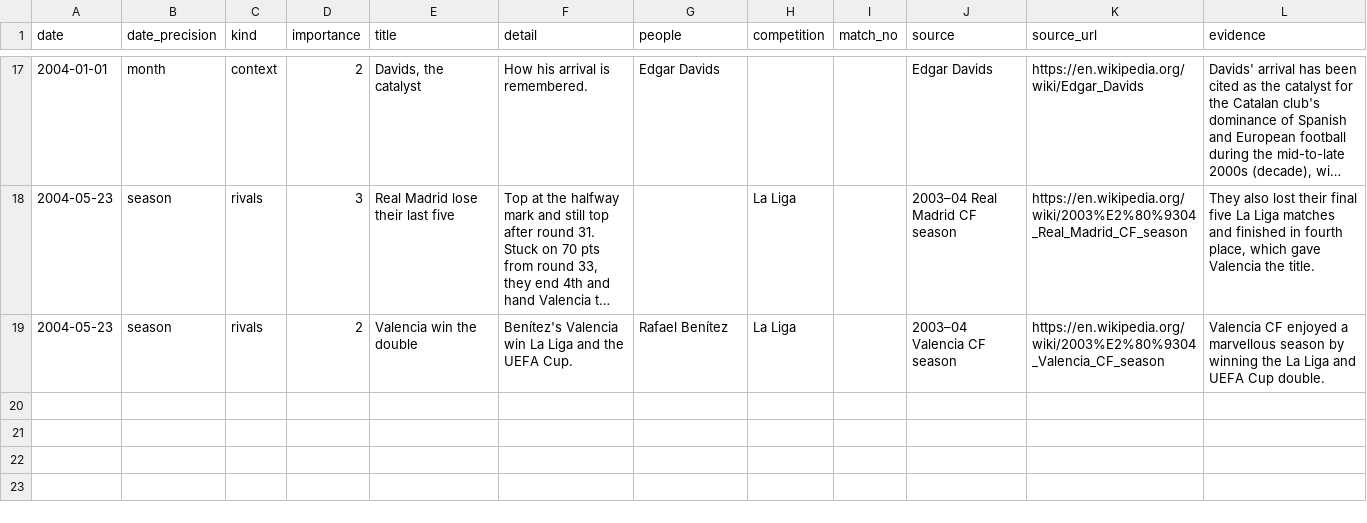
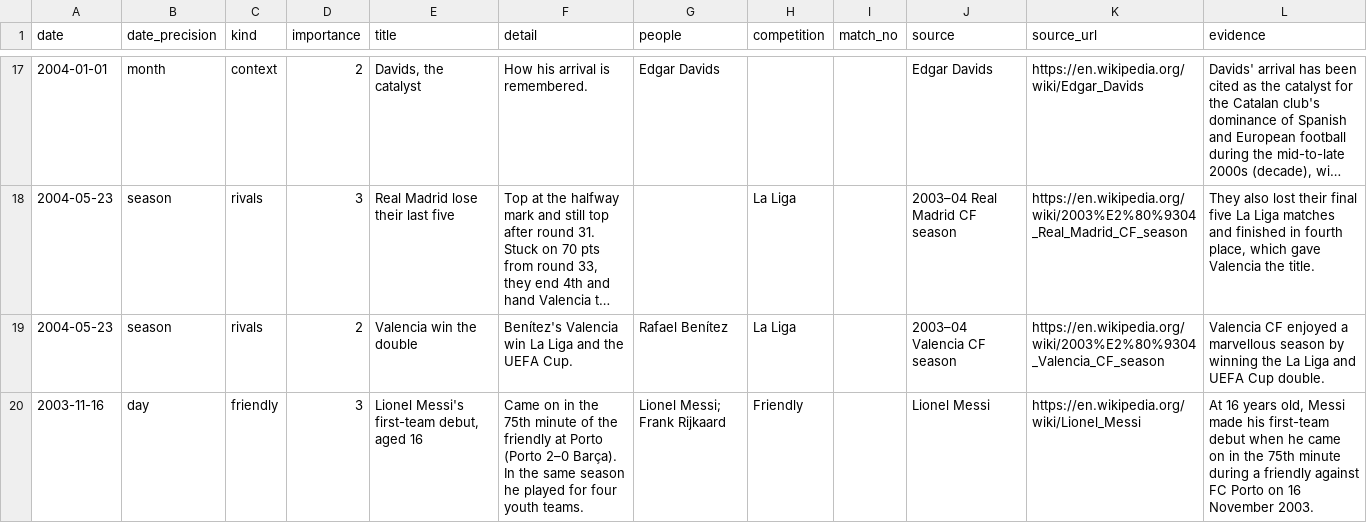
Before and after one commit to suprabho/vismay, a CSV file: vizmaya-data/football-seasons/teams/barcelona/2003-04/club_events.csv, drawn as a sheet; only a part is shown, gaps mark what is left out; long unchanged cells end in …; the diff names each change by its address in the sheet, - before the commit and + after, or states it on an @@ line.

```diff
--- a/vizmaya-data/football-seasons/teams/barcelona/2003-04/club_events.csv
+++ b/vizmaya-data/football-seasons/teams/barcelona/2003-04/club_events.csv
+row 20: 2003-11-16 | day | friendly | 3 | Lionel Messi's first-team debut, aged 16 | Came on in the 75th minute of the friendly at Porto (Porto 2–0 Barça). In the same season he played for four youth teams. | Lionel Messi; Frank Rijkaard | Friendly |  | Lionel Messi | https://en.wikipedia.org/wiki/Lionel_Messi | At 16 years old, Messi made his first-team debut when he came on in the 75th minute during a friendly against FC Porto on 16 November 2003.
```
Also changed, not shown: vizmaya-data/football-seasons/teams/barcelona/2003-04/timeline.csv, 3 other files.
